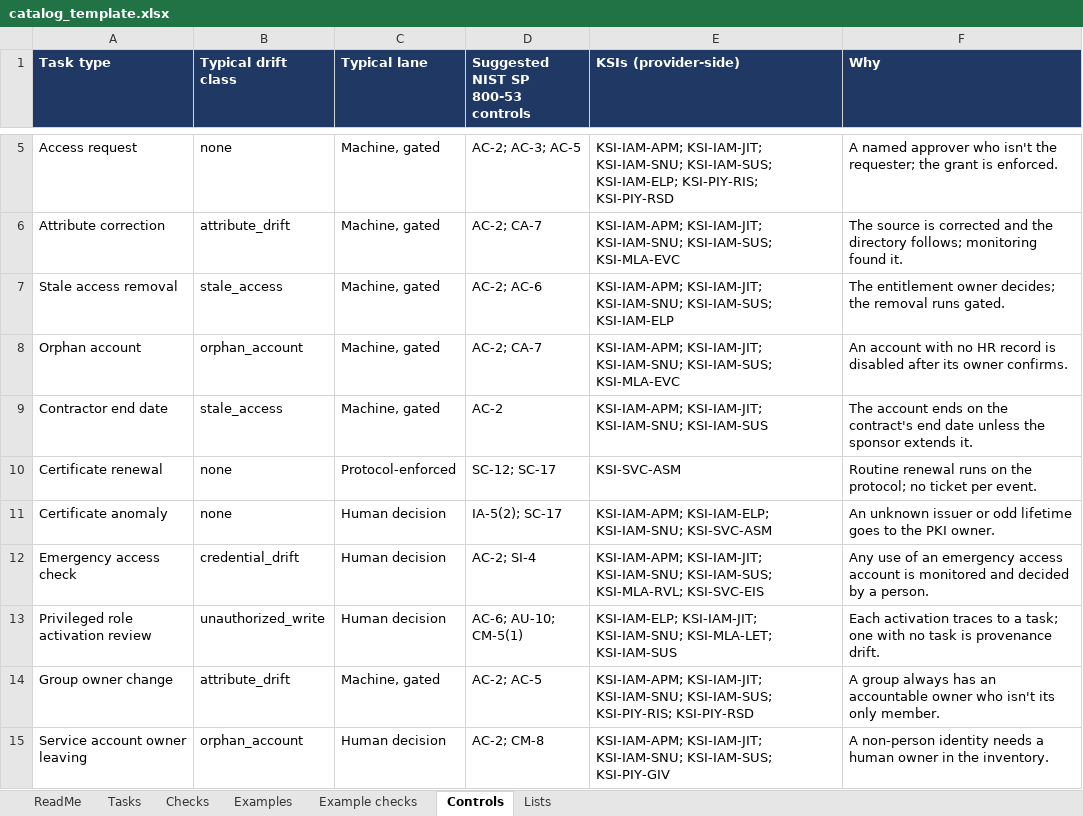
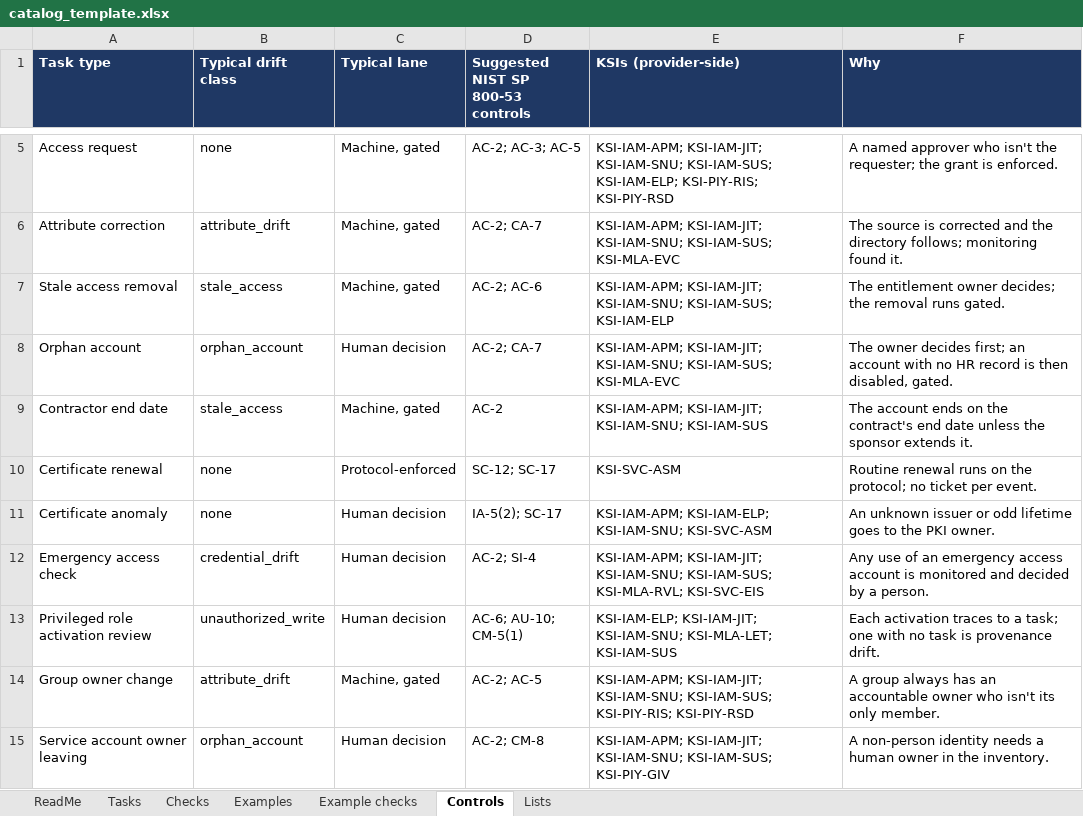
Before and after one commit to WhalerMike/modernization-workbook, an Excel workbook: examples/ttm-task-catalog/catalog_template.xlsx, sheet Controls, drawn as a sheet; only a part is shown, gaps mark what is left out; values as stored, in another font and other column widths than the file's, no borders; the diff names each change by its address in the sheet, - before the commit and + after, or states it on an @@ line.

```diff
--- a/examples/ttm-task-catalog/catalog_template.xlsx (sheet Controls)
+++ b/examples/ttm-task-catalog/catalog_template.xlsx (sheet Controls)
-C8 (Typical lane): Machine, gated
+C8 (Typical lane): Human decision
-F8 (Why): An account with no HR record is disabled after its owner confirms.
+F8 (Why): The owner decides first; an account with no HR record is then disabled, gated.
```
Also changed, not shown: sheet Lists, sheet Examples, 17 other files.
